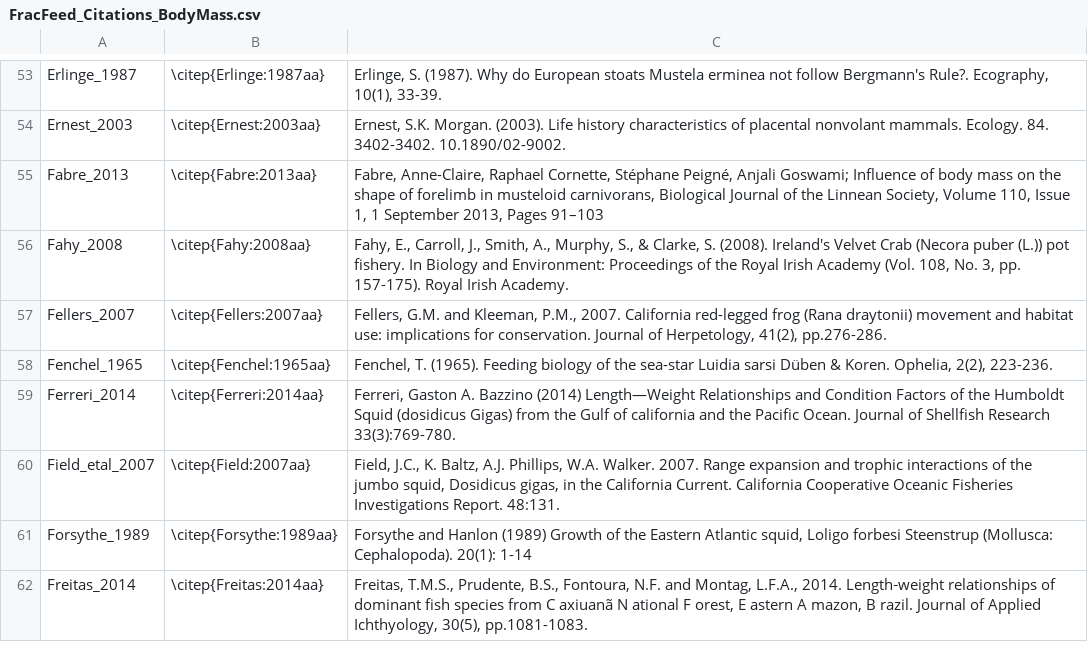
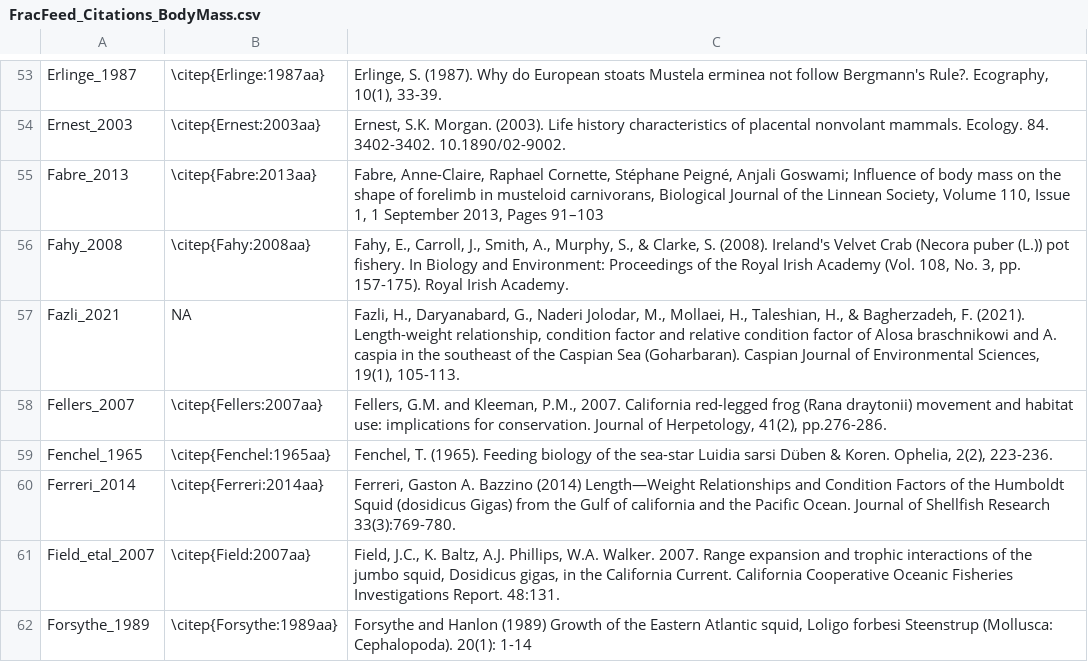
Before and after one commit to marknovak/FracFeed_DB, a CSV file: tmp/FracFeed_Citations_BodyMass.csv, drawn as a sheet; only a part is shown, gaps mark what is left out; the shorter side is filled out with more unchanged rows.

```diff
--- a/tmp/FracFeed_Citations_BodyMass.csv
+++ b/tmp/FracFeed_Citations_BodyMass.csv
@@ -56,2 +56,3 @@
 "Fahy_2008","\citep{Fahy:2008aa}","Fahy, E., Carroll, J., Smith, A., Murphy, S., & Clarke, S. (2008). Ireland's Velvet Crab (Necora puber (L.)) pot fishery. In Biology and Environment: Proceedings of the Royal Irish Academy (Vol. 108, No. 3, pp. 157-175). Royal Irish Academy."
+"Fazli_2021",NA,"Fazli, H., Daryanabard, G., Naderi Jolodar, M., Mollaei, H., Taleshian, H., & Bagherzadeh, F. (2021). Length-weight relationship, condition factor and relative condition factor of Alosa braschnikowi and A. caspia in the southeast of the Caspian Sea (Goharbaran). Caspian Journal of Environmental Sciences, 19(1), 105-113."
 "Fellers_2007","\citep{Fellers:2007aa}","Fellers, G.M. and Kleeman, P.M., 2007. California red-legged frog (Rana draytonii) movement and habitat use: implications for conservation. Journal of Herpetology, 41(2), pp.276-286."
```
Also changed, not shown: tmp/BodyMass/BodyMass_Needs.csv, tmp/VarCombnCounts/Row4.csv, 27 other files.
